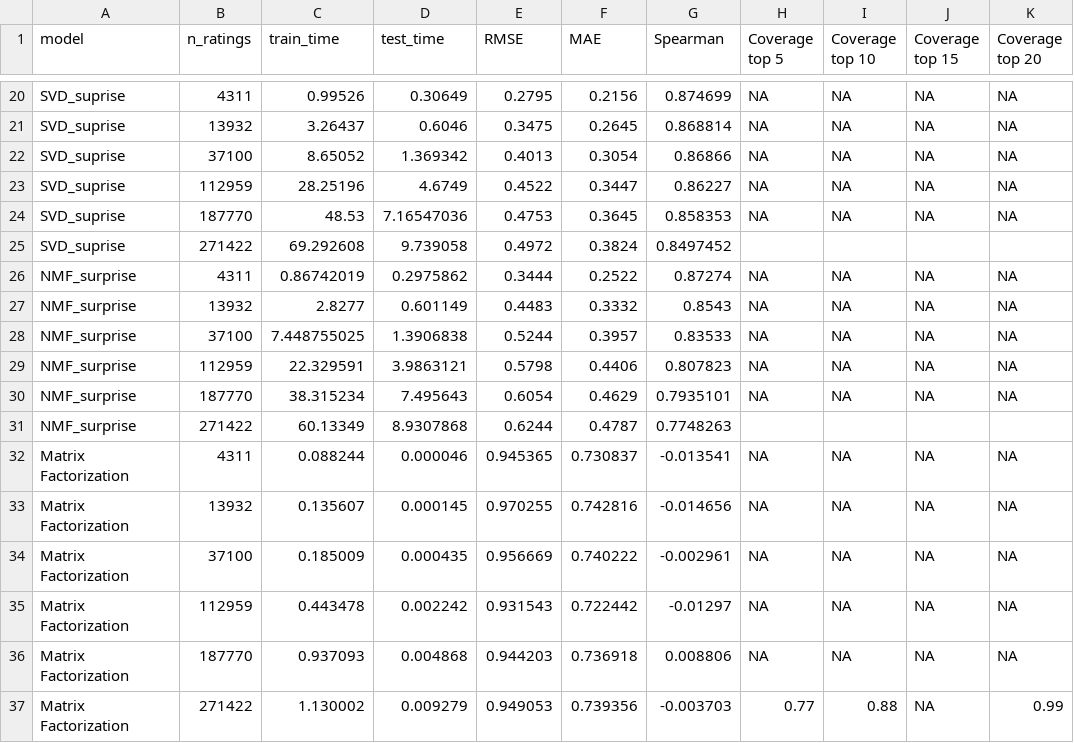
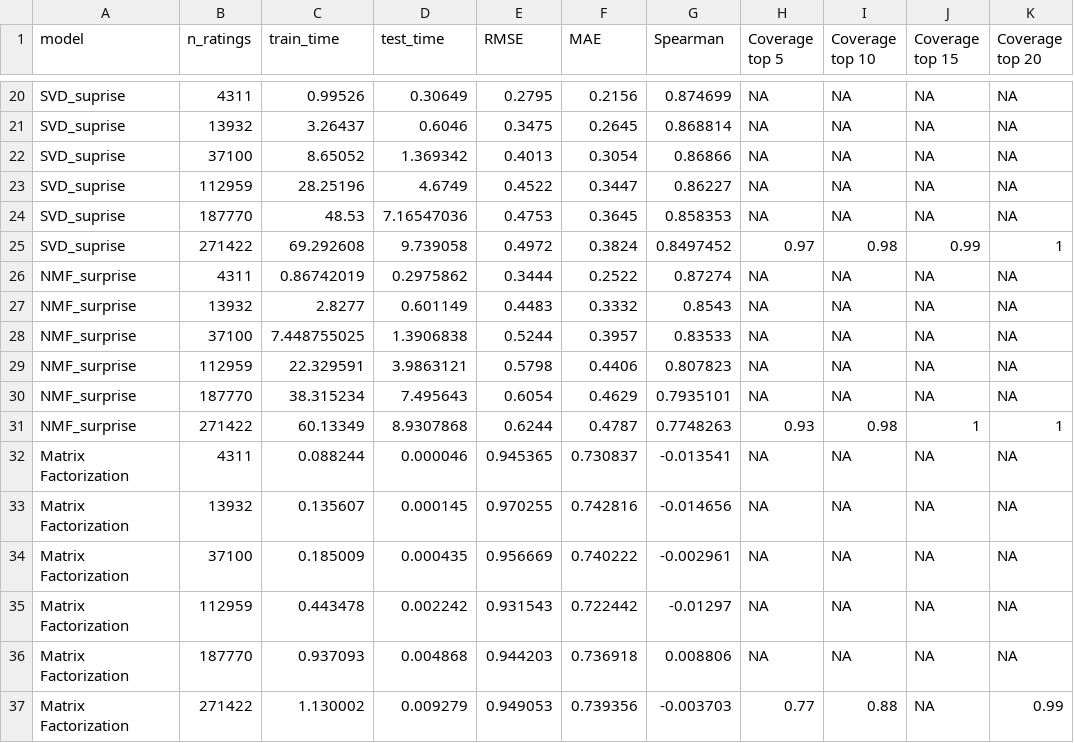
Before and after one commit to sdoctor7/book-recommendations, a CSV file: part1/all_results.csv, drawn as a sheet; only a part is shown, gaps mark what is left out.

Commit message:
update coverage

```diff
--- a/part1/all_results.csv
+++ b/part1/all_results.csv
@@ -24,3 +24,3 @@ SVD_suprise,112959,28.25196,4.6749,0.4522,0.3447,0.86227,NA,NA,NA,NA
 SVD_suprise,187770,48.53,7.16547036,0.4753,0.3645,0.858353,NA,NA,NA,NA
-SVD_suprise,271422,69.292608,9.739058,0.4972,0.3824,0.8497452,,,,
+SVD_suprise,271422,69.292608,9.739058,0.4972,0.3824,0.8497452,0.97,0.98,0.99,1
 NMF_surprise,4311,0.86742019,0.2975862,0.3444,0.2522,0.87274,NA,NA,NA,NA
@@ -30,3 +30,3 @@ NMF_surprise,112959,22.329591,3.9863121,0.5798,0.4406,0.807823,NA,NA,NA,NA
 NMF_surprise,187770,38.315234,7.495643,0.6054,0.4629,0.7935101,NA,NA,NA,NA
-NMF_surprise,271422,60.13349,8.9307868,0.6244,0.4787,0.7748263,,,,
+NMF_surprise,271422,60.13349,8.9307868,0.6244,0.4787,0.7748263,0.93,0.98,1,1
 Matrix Factorization,4311,0.088244,0.000046,0.945365,0.730837,-0.013541,NA,NA,NA,NA
```
Also changed, not shown: 1 other file.
